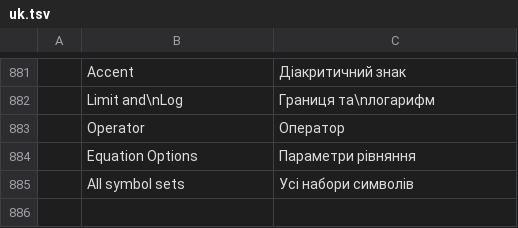
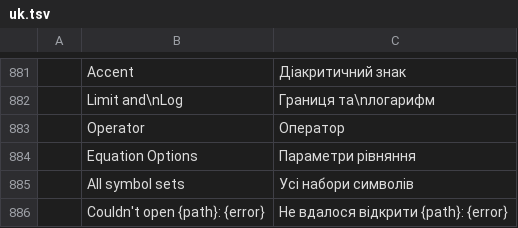
Before and after one commit to vyntaris/vdoc-old, a TSV file: crates/ui-egui/src/i18n/uk.tsv, drawn as a sheet; only a part is shown, gaps mark what is left out.

```diff
--- a/crates/ui-egui/src/i18n/uk.tsv
+++ b/crates/ui-egui/src/i18n/uk.tsv
@@ -885 +885,2 @@
 	All symbol sets	Усі набори символів
+	Couldn't open {path}: {error}	Не вдалося відкрити {path}: {error}
```
Also changed, not shown: crates/ui-egui/src/i18n/es.tsv, crates/ui-egui/src/i18n/ja.tsv, 7 other files.
